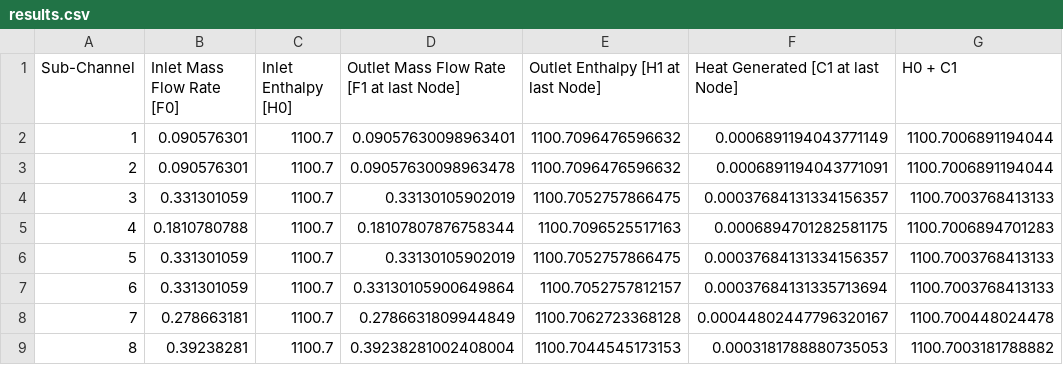
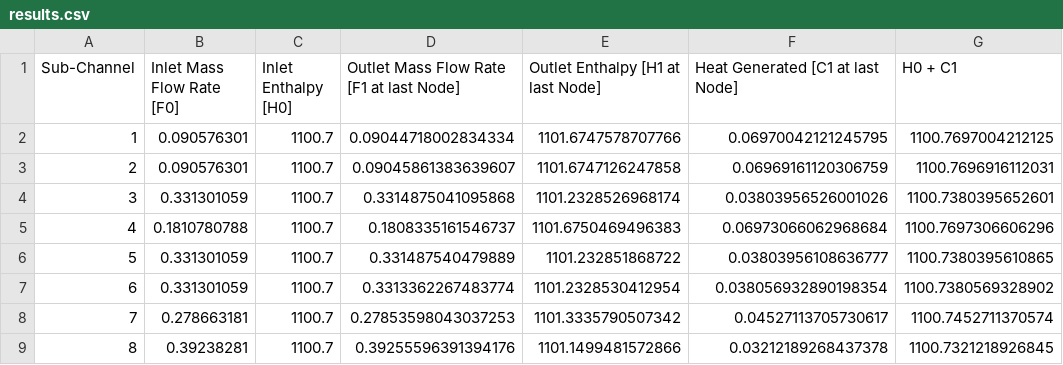
Before and after one commit to rinsane/Subchannel-Analysis, a CSV file: Codes/Subchannel Analysis/GUI_sa/dist/results.csv, drawn as a sheet; only a part is shown; the diff covers the shown part only.

```diff
--- a/Codes/Subchannel Analysis/GUI_sa/dist/results.csv
+++ b/Codes/Subchannel Analysis/GUI_sa/dist/results.csv
@@ -1,9 +1,9 @@
 Sub-Channel,Inlet Mass Flow Rate [F0],Inlet Enthalpy [H0],Outlet Mass Flow Rate [F1 at last Node],Outlet Enthalpy [H1 at last Node],Heat Generated [C1 at last Node],H0 + C1
-1,0.090576301,1100.7,0.09057630098963401,1100.7096476596632,0.0006891194043771149,1100.7006891194044
-2,0.090576301,1100.7,0.09057630098963478,1100.7096476596632,0.0006891194043771091,1100.7006891194044
-3,0.331301059,1100.7,0.33130105902019,1100.7052757866475,0.00037684131334156357,1100.7003768413133
-4,0.1810780788,1100.7,0.18107807876758344,1100.7096525517163,0.0006894701282581175,1100.7006894701283
-5,0.331301059,1100.7,0.33130105902019,1100.7052757866475,0.00037684131334156357,1100.7003768413133
-6,0.331301059,1100.7,0.33130105900649864,1100.7052757812157,0.00037684131335713694,1100.7003768413133
-7,0.278663181,1100.7,0.2786631809944849,1100.7062723368128,0.00044802447796320167,1100.700448024478
-8,0.39238281,1100.7,0.39238281002408004,1100.7044545173153,0.0003181788880735053,1100.7003181788882
+1,0.090576301,1100.7,0.09044718002834334,1101.6747578707766,0.06970042121245795,1100.7697004212125
+2,0.090576301,1100.7,0.09045861383639607,1101.6747126247858,0.06969161120306759,1100.7696916112031
+3,0.331301059,1100.7,0.3314875041095868,1101.2328526968174,0.03803956526001026,1100.7380395652601
+4,0.1810780788,1100.7,0.1808335161546737,1101.6750469496383,0.06973066062968684,1100.7697306606296
+5,0.331301059,1100.7,0.331487540479889,1101.232851868722,0.03803956108636777,1100.7380395610865
+6,0.331301059,1100.7,0.3313362267483774,1101.2328530412954,0.038056932890198354,1100.7380569328902
+7,0.278663181,1100.7,0.27853598043037253,1101.3335790507342,0.04527113705730617,1100.7452711370574
+8,0.39238281,1100.7,0.39255596391394176,1101.1499481572866,0.03212189268437378,1100.7321218926845
```
Also changed, not shown: 1 added row, 1 removed row and 25 edited cells elsewhere in this file, 7 other files.
